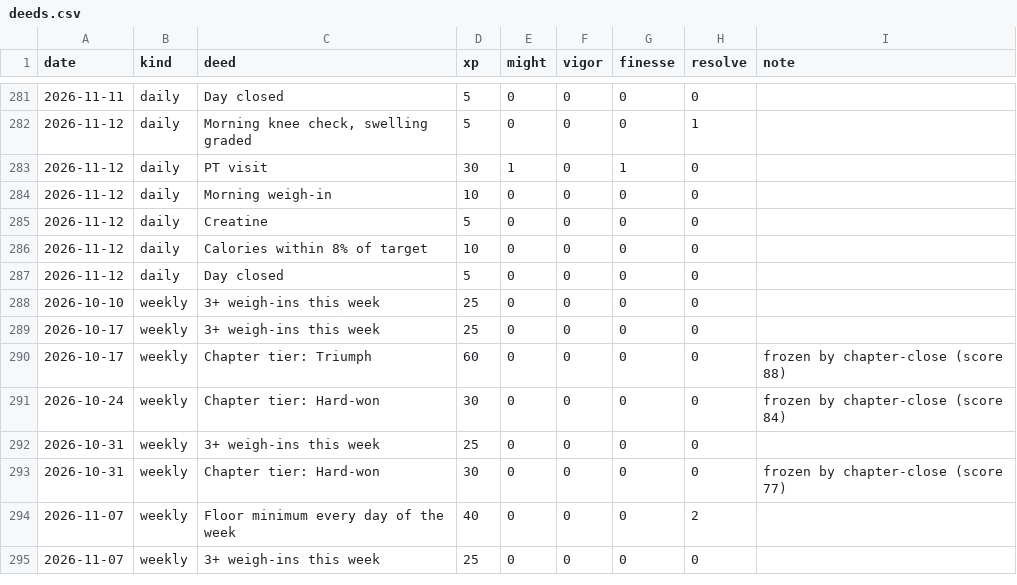
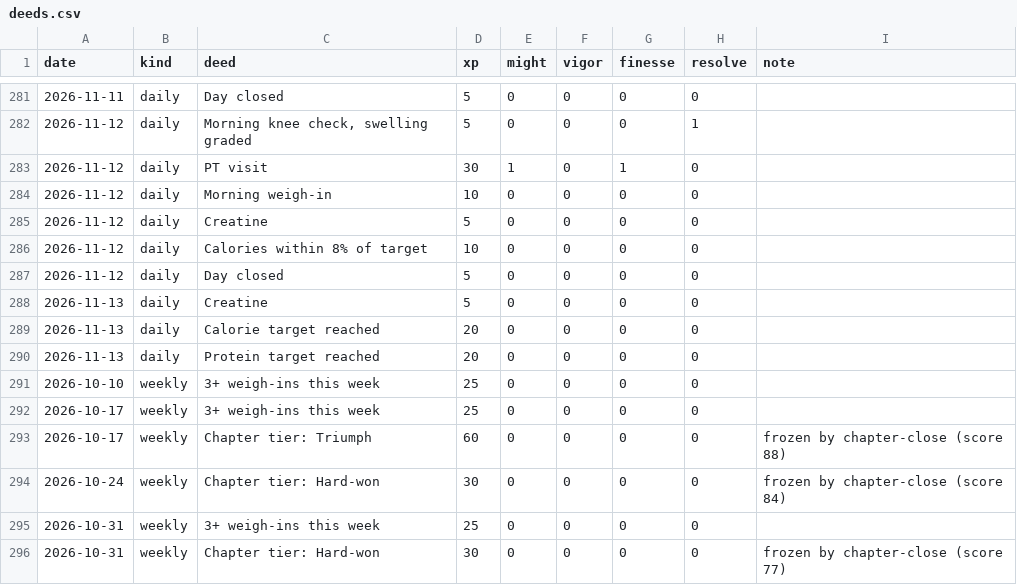
Before and after one commit to bro2jo/leyenda, a CSV file: engine/deeds.csv, drawn as a sheet; only a part is shown, gaps mark what is left out; the shorter side is filled out with more unchanged rows.

```diff
--- a/engine/deeds.csv
+++ b/engine/deeds.csv
@@ -287,2 +287,5 @@ date,kind,deed,xp,might,vigor,finesse,resolve,note
 2026-11-12,daily,Day closed,5,0,0,0,0,
+2026-11-13,daily,Creatine,5,0,0,0,0,
+2026-11-13,daily,Calorie target reached,20,0,0,0,0,
+2026-11-13,daily,Protein target reached,20,0,0,0,0,
 2026-10-10,weekly,3+ weigh-ins this week,25,0,0,0,0,
```
Also changed, not shown: real/logs/food_entries.csv, real/logs/nutrition_log.csv, 6 other files.
